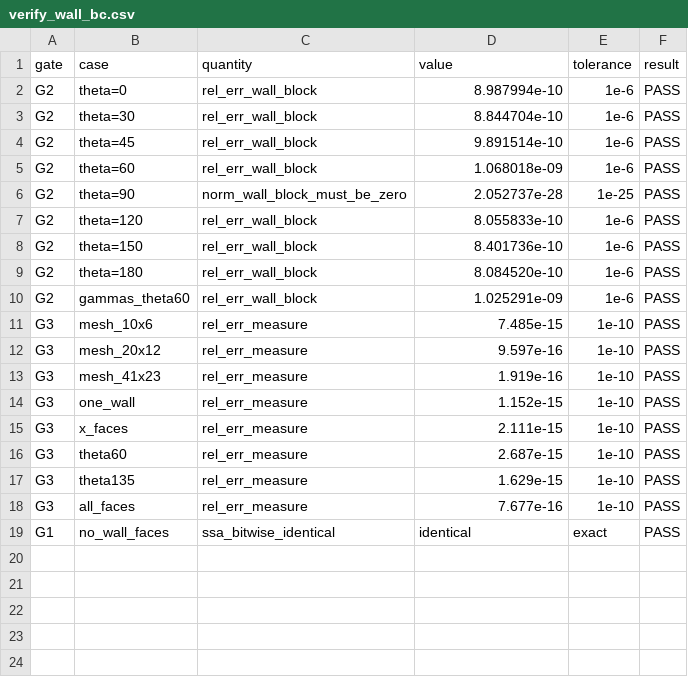
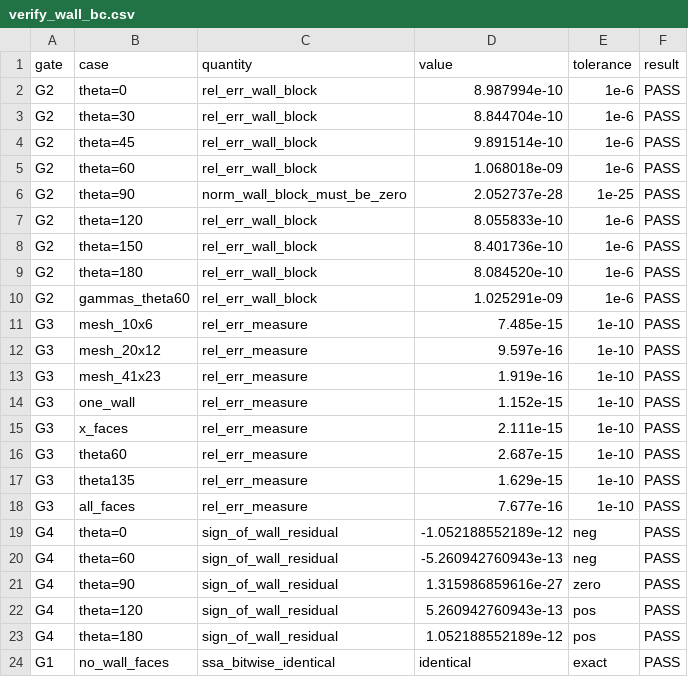
Before and after one commit to jackson-baglino/PetIGA-3.20, a CSV file: projects/lunar_regolith_DSM/studies/contact_angle/verification/verify_wall_bc.csv, drawn as a sheet; the diff names each change by its address in the sheet, - before the commit and + after, or states it on an @@ line.

```diff
--- a/projects/lunar_regolith_DSM/studies/contact_angle/verification/verify_wall_bc.csv
+++ b/projects/lunar_regolith_DSM/studies/contact_angle/verification/verify_wall_bc.csv
+row 19: G4 | theta=0 | sign_of_wall_residual | -1.052188552189e-12 | neg | PASS
+row 20: G4 | theta=60 | sign_of_wall_residual | -5.260942760943e-13 | neg | PASS
+row 21: G4 | theta=90 | sign_of_wall_residual | 1.315986859616e-27 | zero | PASS
+row 22: G4 | theta=120 | sign_of_wall_residual | 5.260942760943e-13 | pos | PASS
+row 23: G4 | theta=180 | sign_of_wall_residual | 1.052188552189e-12 | pos | PASS
```
Also changed, not shown: 17 other files.
